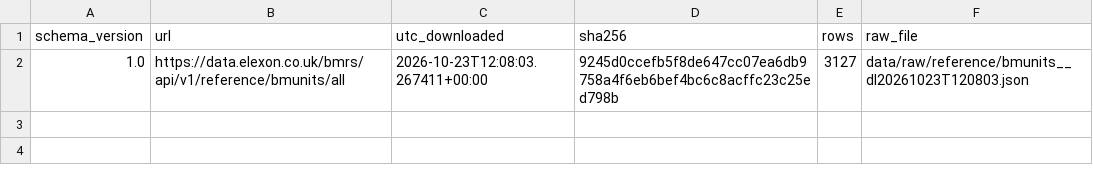
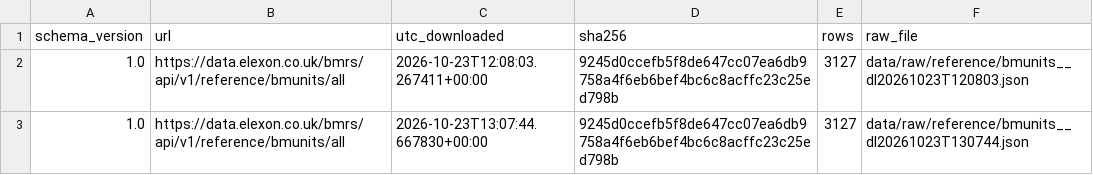
Before and after one commit to AndyMoran/dispatch-realisation, a CSV file: data/manifests/reference_manifest.csv, drawn as a sheet; the diff names each change by its address in the sheet, - before the commit and + after, or states it on an @@ line.

```diff
--- a/data/manifests/reference_manifest.csv
+++ b/data/manifests/reference_manifest.csv
+row 3: 1.0 | https://data.elexon.co.uk/bmrs/api/v1/reference/bmunits/all | 2026-10-23T13:07:44.667830+00:00 | 9245d0ccefb5f8de647cc07ea6db9758a4f6eb6bef4bc6c8acffc23c25ed798b | 3127 | data/raw/reference/bmunits__dl20261023T130744.json
```
Also changed, not shown: 7 other files.
